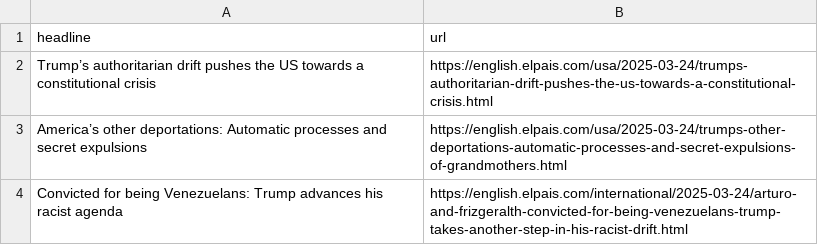
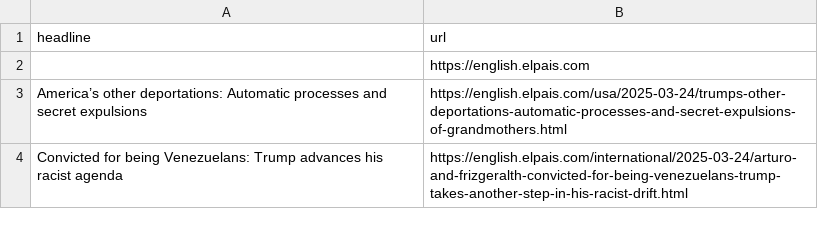
Before and after one commit to rtalabong/el-pais-scraper, a CSV file: headlines.csv, drawn as a sheet; only a part is shown.

```diff
--- a/headlines.csv
+++ b/headlines.csv
@@ -1,3 +1,3 @@
 headline,url
-Trump’s authoritarian drift pushes the US towards a constitutional crisis,https://english.elpais.com/usa/2025-03-24/trumps-authoritarian-drift-pushes-the-us-towards-a-constitutional-crisis.html
+,https://english.elpais.com
 America’s other deportations: Automatic processes and secret expulsions,https://english.elpais.com/usa/2025-03-24/trumps-other-deportations-automatic-processes-and-secret-expulsions-of-grandmothers.html
```
